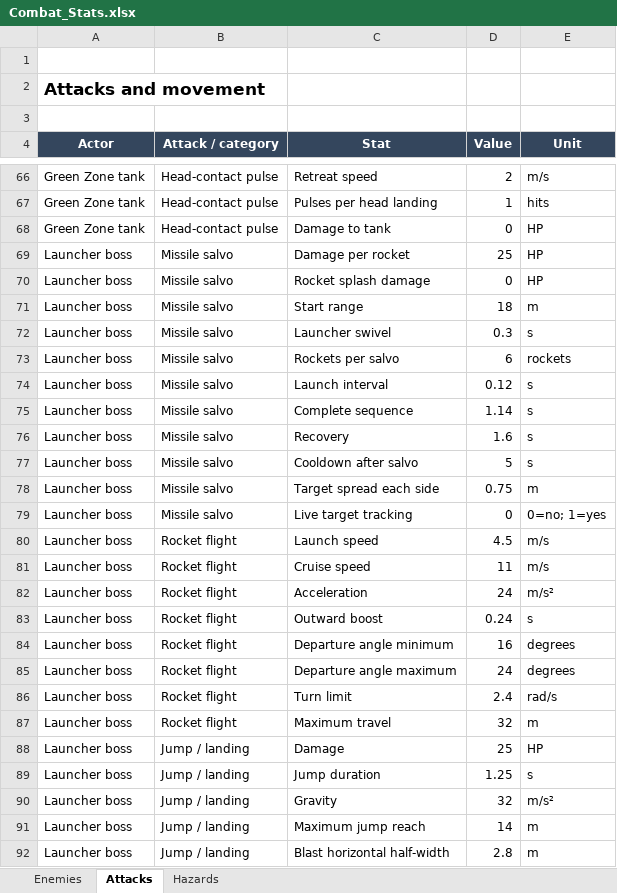
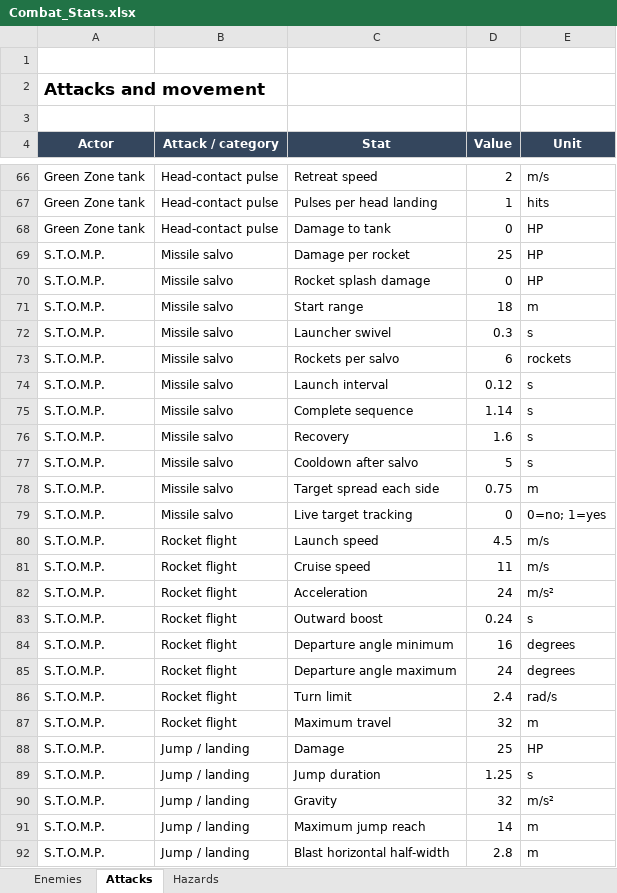
Before and after one commit to kjalle6/blocky3d, an Excel workbook: outputs/01a0ee28-cea0-7d82-b0a7-f548e4c665b0/Combat_Stats.xlsx, sheet Attacks, drawn as a sheet; only a part is shown, gaps mark what is left out; values as stored, in another font and other column widths than the file's, no borders; table styles not drawn; the diff covers the shown part only; the diff names each change by its address in the sheet, - before the commit and + after, or states it on an @@ line.

```diff
--- a/outputs/01a0ee28-cea0-7d82-b0a7-f548e4c665b0/Combat_Stats.xlsx (sheet Attacks)
+++ b/outputs/01a0ee28-cea0-7d82-b0a7-f548e4c665b0/Combat_Stats.xlsx (sheet Attacks)
-A69:A92 (Actor): Launcher boss
+A69:A92 (Actor): S.T.O.M.P.
```
Also changed, not shown: 45 edited cells elsewhere in this sheet, sheet Enemies, 49 other files.
